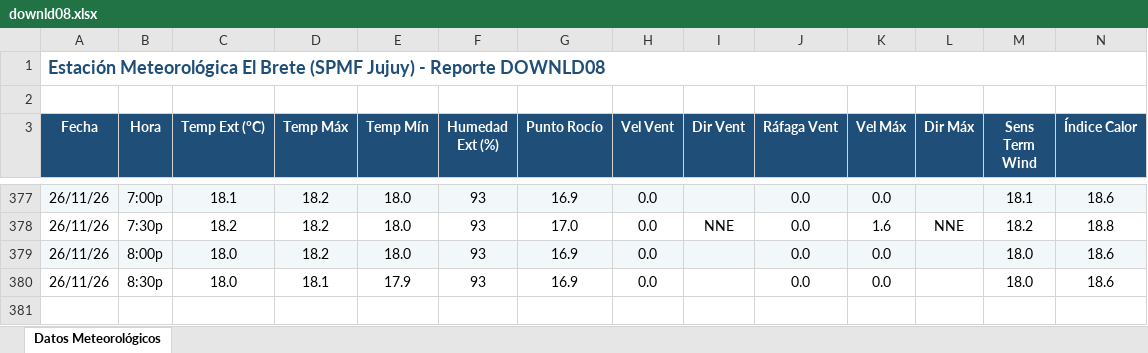
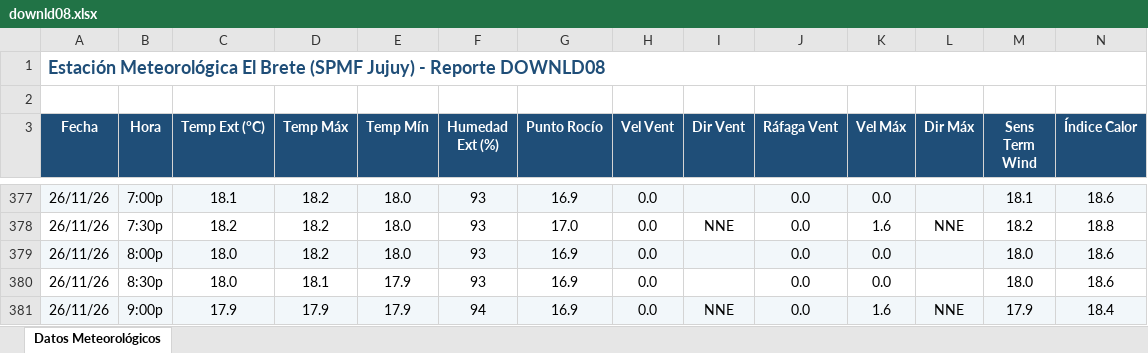
Before and after one commit to intasalta/ema_elbrete, an Excel workbook: downld08.xlsx, sheet Datos Meteorológicos, drawn as a sheet; only a part is shown, gaps mark what is left out; values as stored, in another font and other column widths than the file's, no borders; rows hold the shown columns only; the diff names each change by its address in the sheet, - before the commit and + after, or states it on an @@ line.

```diff
--- a/downld08.xlsx (sheet Datos Meteorológicos)
+++ b/downld08.xlsx (sheet Datos Meteorológicos)
+row 381: 26/11/26 | 9:00p | 17.9 | 17.9 | 17.9 | 94 | 16.9 | 0.0 | NNE | 0.0 | 1.6 | NNE | 17.9 | 18.4
```
Also changed, not shown: downld02.xlsx, 2 other files.
